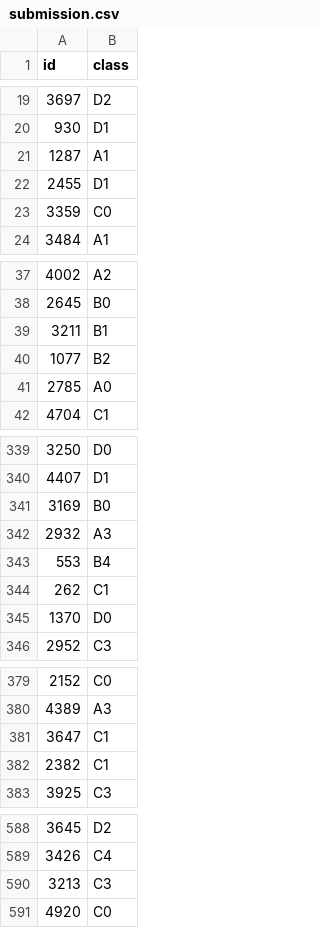
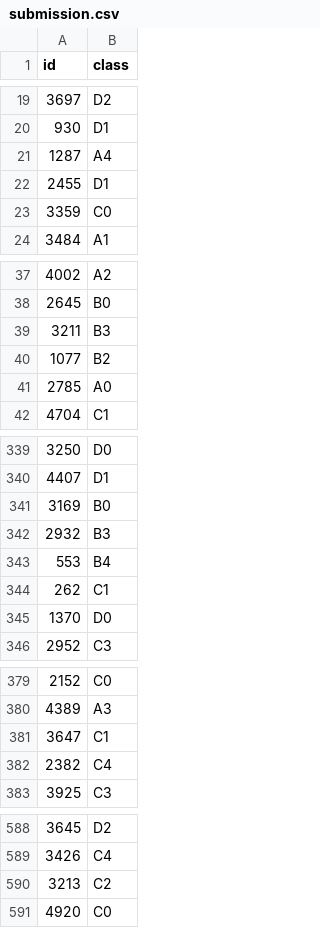
Before and after one commit to michaelcordero/cap-5610-machine-learning, a CSV file: Final/working/submission.csv, drawn as a sheet; only a part is shown, gaps mark what is left out; the diff covers the shown part only.

```diff
--- a/Final/working/submission.csv
+++ b/Final/working/submission.csv
@@ -20,3 +20,3 @@ id,class
 930,D1
-1287,A1
+1287,A4
 2455,D1
@@ -38,3 +38,3 @@ id,class
 2645,B0
-3211,B1
+3211,B3
 1077,B2
@@ -341,3 +341,3 @@ id,class
 3169,B0
-2932,A3
+2932,B3
 553,B4
@@ -381,3 +381,3 @@ id,class
 3647,C1
-2382,C1
+2382,C4
 3925,C3
@@ -589,3 +589,3 @@ id,class
 3426,C4
-3213,C3
+3213,C2
 4920,C0
```
Also changed, not shown: 4 edited cells elsewhere in this file, 2 other files.
